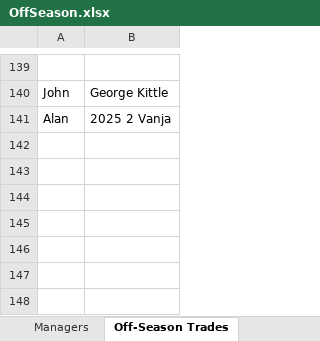
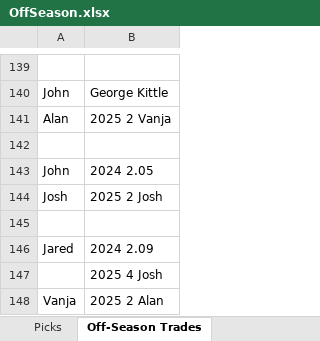
Before and after one commit to johnolson8734/Dynasty, an Excel workbook: OffSeason.xlsx, sheet Off-Season Trades, drawn as a sheet; only a part is shown, gaps mark what is left out; values as stored, in another font and other column widths than the file's, no borders; the diff names each change by its address in the sheet, - before the commit and + after, or states it on an @@ line.

```diff
--- a/OffSeason.xlsx (sheet Off-Season Trades)
+++ b/OffSeason.xlsx (sheet Off-Season Trades)
+row 142: (empty)
+row 143: John | 2024 2.05
+row 144: Josh | 2025 2 Josh
+row 145: (empty)
+row 146: Jared | 2024 2.09
+row 147:  | 2025 4 Josh
+row 148: Vanja | 2025 2 Alan
```
Also changed, not shown: sheet Rosters, sheet Picks, other sheet tabs.
